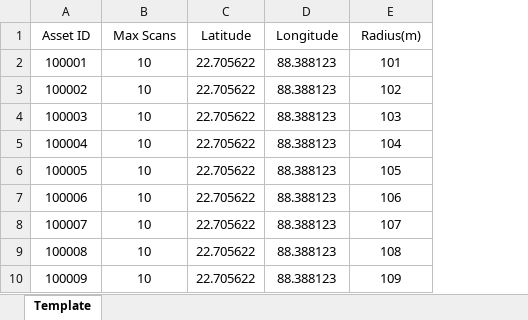
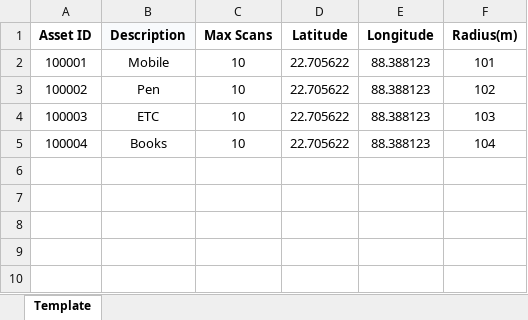
Before and after one commit to snigdho179/Asset-Tracking-System, an Excel workbook: static/asset_template.xlsx, sheet Template, drawn as a sheet; values as stored, in another font and other column widths than the file's, no borders; charts and pictures not drawn; removed rows and columns are numbered as before the commit, all else as after; the diff names each change by its address in the sheet, - before the commit and + after, or states it on an @@ line.

```diff
--- a/static/asset_template.xlsx (sheet Template)
+++ b/static/asset_template.xlsx (sheet Template)
+column B (Description), rows 2-5: Mobile | Pen | ETC | Books
-A1 bold: off
+A1 bold: on
-C1:F1 bold: off
+C1:F1 bold: on
-row 6: 100005 | 10 | 22.705622 | 88.388123 | 105
-row 7: 100006 | 10 | 22.705622 | 88.388123 | 106
-row 8: 100007 | 10 | 22.705622 | 88.388123 | 107
-row 9: 100008 | 10 | 22.705622 | 88.388123 | 108
-row 10: 100009 | 10 | 22.705622 | 88.388123 | 109
```
Also changed, not shown: 3 other files.
